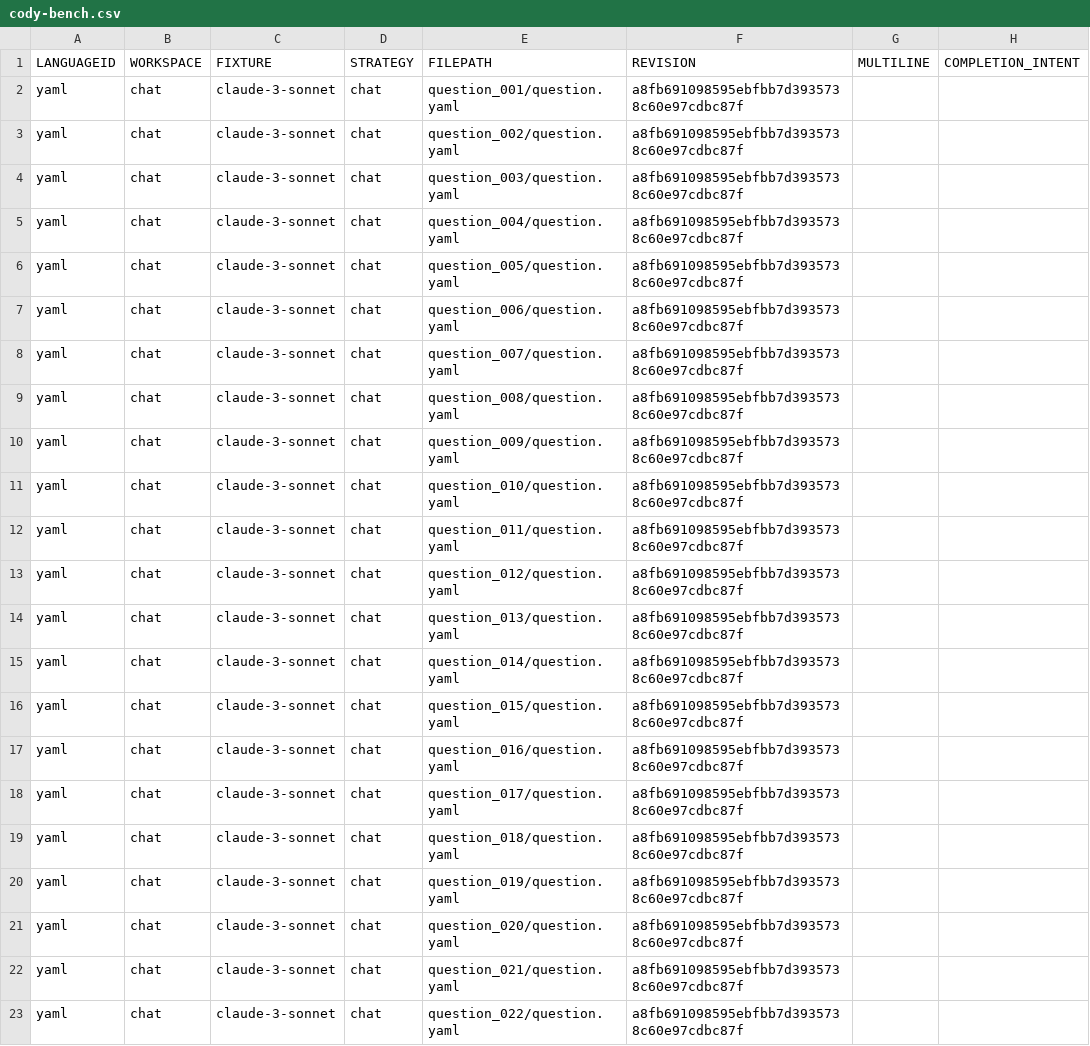
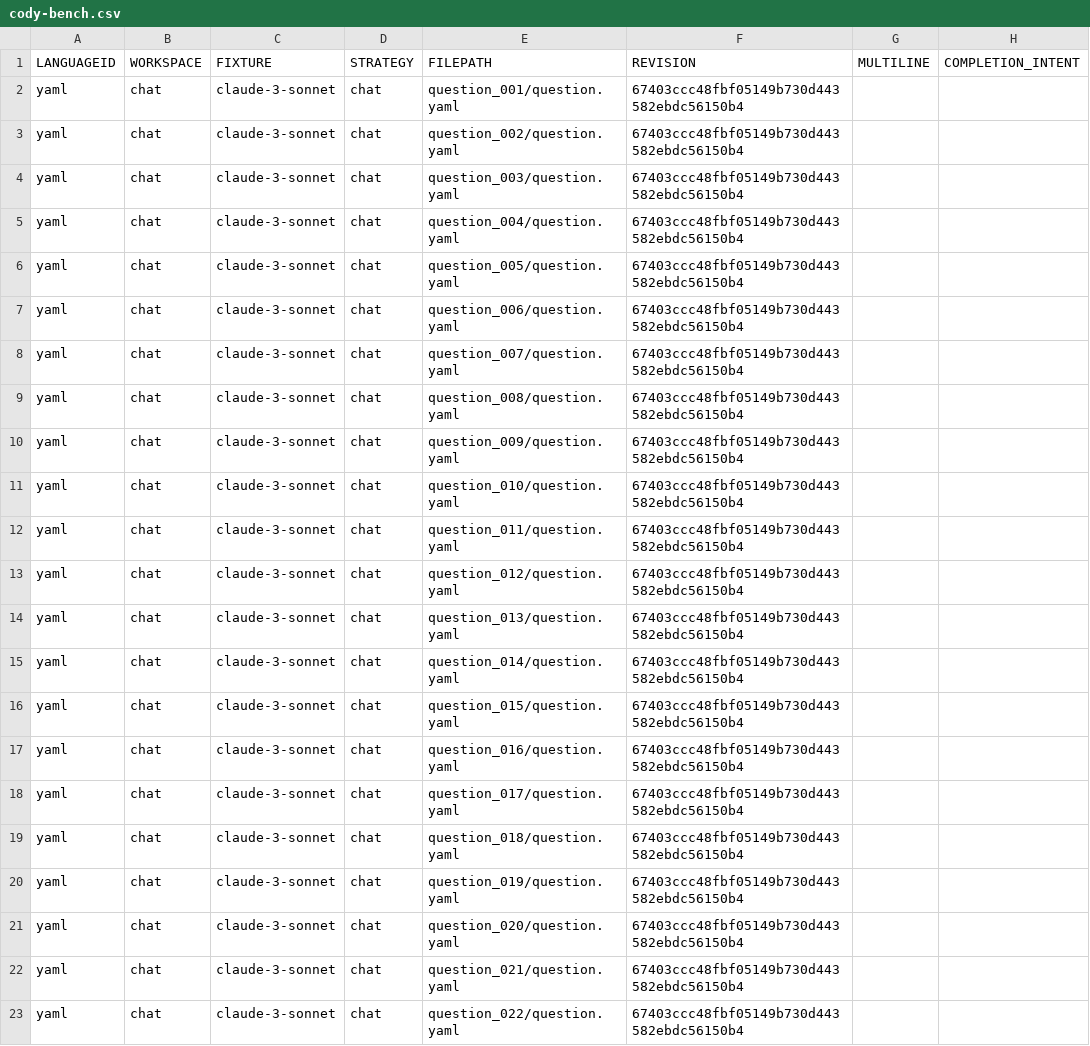
Before and after one commit to sourcegraph/cody-leaderboard, a CSV file: output/chat/claude-3-sonnet/input/chat/cody-bench.csv, drawn as a sheet; only a part is shown; the diff names each change by its address in the sheet, - before the commit and + after, or states it on an @@ line.

```diff
--- a/output/chat/claude-3-sonnet/input/chat/cody-bench.csv
+++ b/output/chat/claude-3-sonnet/input/chat/cody-bench.csv
-F2:F23 (REVISION): a8fb691098595ebfbb7d3935738c60e97cdbc87f
+F2:F23 (REVISION): 67403ccc48fbf05149b730d443582ebdc56150b4
```
Also changed, not shown: output/chat/claude-3.5-sonnet/input/chat/cody-bench.csv, output/chat/gemini-1.5-flash-latest/input/chat/cody-bench.csv, 3 other files.
